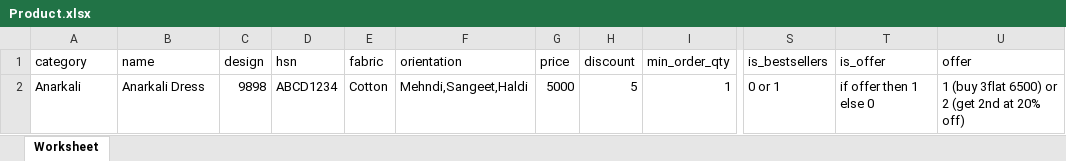
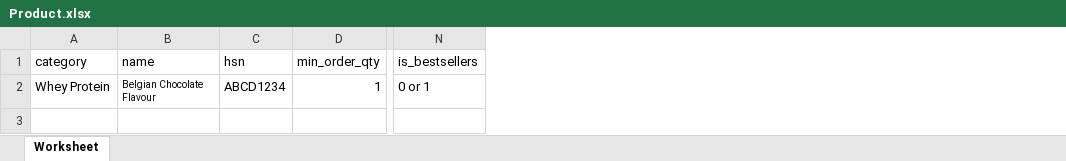
Before and after one commit to dev-firsteconomy/Avvatar, an Excel workbook: public/sample/Product.xlsx, sheet Worksheet, drawn as a sheet; only a part is shown, gaps mark what is left out; values as stored, in another font and other column widths than the file's, no borders; the diff names each change by its address in the sheet, - before the commit and + after, or states it on an @@ line.

Commit message:
change import functionality of Product

```diff
--- a/public/sample/Product.xlsx (sheet Worksheet)
+++ b/public/sample/Product.xlsx (sheet Worksheet)
-column C (design), row 2: 9898
-column E (fabric), row 2: Cotton
-column F (orientation), row 2: Mehndi,Sangeet,Haldi
-column G (price), row 2: 5000
-column H (discount), row 2: 5
-column T (is_offer), row 2: if offer then 1 else 0
-column U (offer), row 2: 1 (buy 3flat 6500) or 2 (get 2nd at 20% off)
-A2 (category): Anarkali
+A2 (category): Whey Protein
-B2 (name): Anarkali Dress
+B2 (name): Belgian Chocolate Flavour
@@ B2 text size: smaller @@
```
Also changed, not shown: public/sample/ProductImages.xlsx, public/sample/ProductStocks.xlsx, 11 other files.
